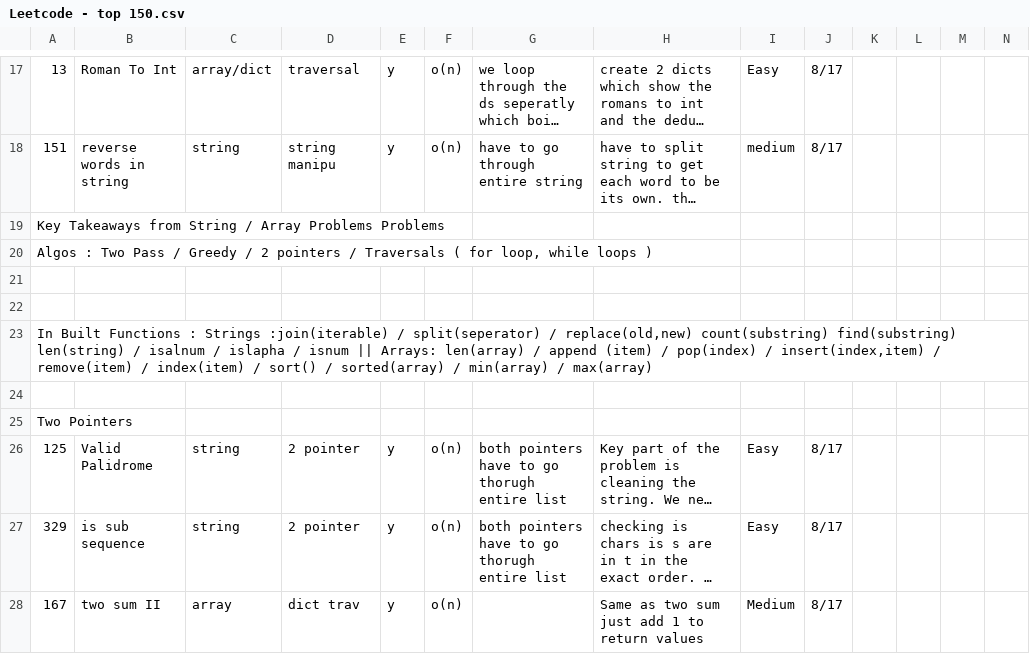
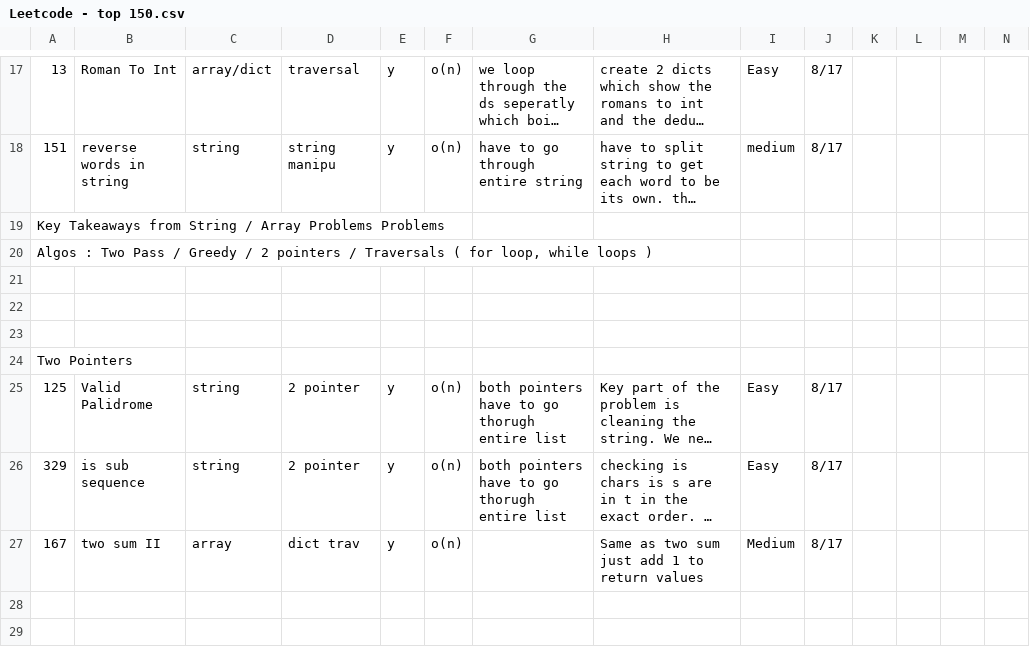
Before and after one commit to EzequielNYC/Leetcode_Progression, a CSV file: Leetcode - top 150.csv, drawn as a sheet; only a part is shown, gaps mark what is left out; long unchanged cells end in ….

Commit message:
Update Leetcode - top 150.csv

```diff
--- a/Leetcode - top 150.csv
+++ b/Leetcode - top 150.csv
@@ -28,3 +28,2 @@ Key Takeaways from String / Array Problems  Problems ,,,,,,,,,,,,,
 ,,,,,,,,,,,,,
-"In Built Functions :  Strings :join(iterable) / split(seperator) / replace(old,new) count(substring) find(substring) len(string) / isalnum / islapha / isnum || Arrays: len(array) / append (item) / pop(index) / insert(index,item) / remove(item) / index(item) / sort() / sorted(array) / min(array) / max(array)",,,,,,,,,,,,,
 ,,,,,,,,,,,,,
```
